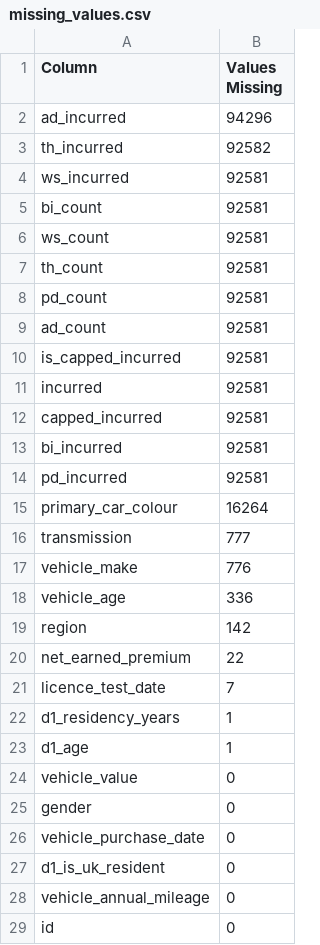
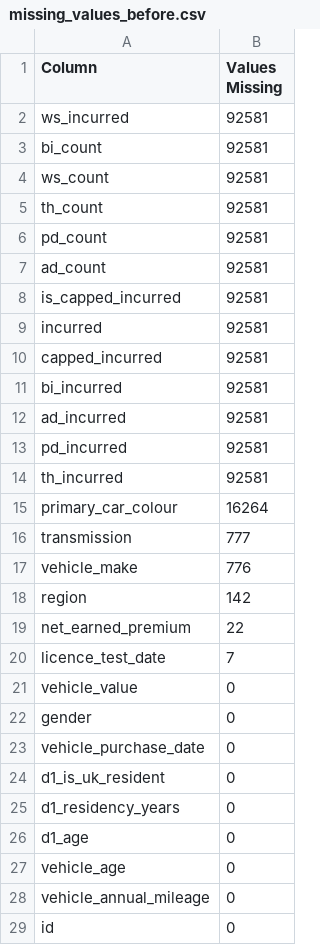
Before and after one commit to watchlotr/Python-Insurance-Case-Study, a CSV file: Reports/missing_values_before.csv (was Reports/missing_values.csv), drawn as a sheet; only a part is shown.

```diff
--- a/Reports/missing_values.csv
+++ b/Reports/missing_values_before.csv
@@ -1,4 +1,2 @@
 Column,Values Missing
-ad_incurred,94296
-th_incurred,92582
 ws_incurred,92581
@@ -13,3 +11,5 @@ capped_incurred,92581
 bi_incurred,92581
+ad_incurred,92581
 pd_incurred,92581
+th_incurred,92581
 primary_car_colour,16264
@@ -17,3 +17,2 @@ transmission,777
 vehicle_make,776
-vehicle_age,336
 region,142
@@ -21,4 +20,2 @@ net_earned_premium,22
 licence_test_date,7
-d1_residency_years,1
-d1_age,1
 vehicle_value,0
@@ -27,2 +24,5 @@ vehicle_purchase_date,0
 d1_is_uk_resident,0
+d1_residency_years,0
+d1_age,0
+vehicle_age,0
 vehicle_annual_mileage,0
```
Also changed, not shown: 4 other files.
